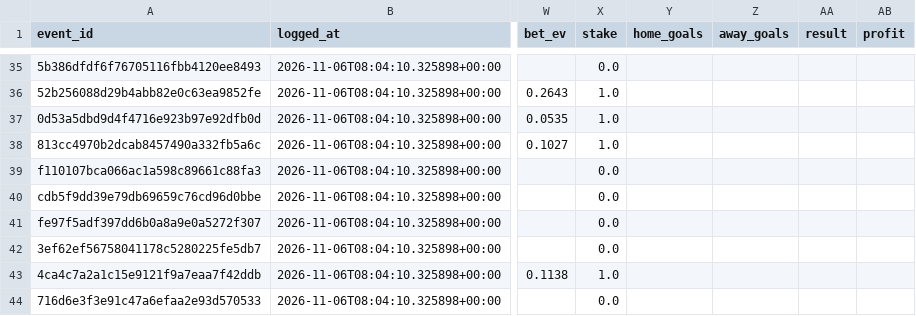
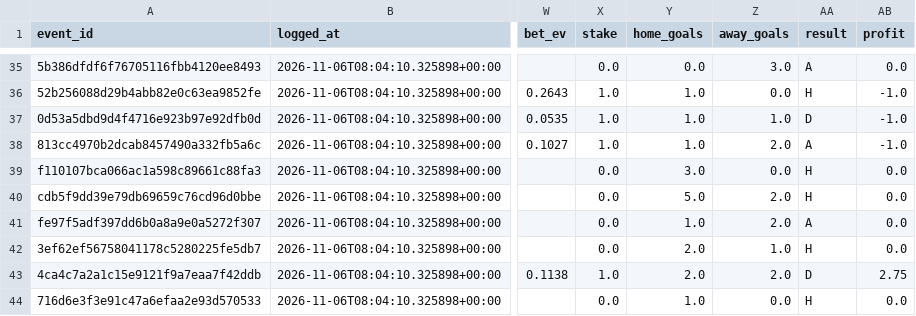
Before and after one commit to JohnGAB7/Sport-Analytics, a CSV file: football/registry/paper_bets.csv, drawn as a sheet; only a part is shown, gaps mark what is left out; the diff covers the shown part only; the diff names each change by its address in the sheet, - before the commit and + after, or states it on an @@ line.

```diff
--- a/football/registry/paper_bets.csv
+++ b/football/registry/paper_bets.csv
-Y35 (home_goals): (empty)
+Y35 (home_goals): 0.0
-Z35 (away_goals): (empty)
+Z35 (away_goals): 3.0
-AA35 (result): (empty)
+AA35 (result): A
-AB35 (profit): (empty)
+AB35 (profit): 0.0
-Y36:Y38 (home_goals): (empty)
+Y36:Y38 (home_goals): 1.0
-Z36 (away_goals): (empty)
+Z36 (away_goals): 0.0
-AA36 (result): (empty)
+AA36 (result): H
-AB36:AB38 (profit): (empty)
+AB36:AB38 (profit): -1.0
-Z37 (away_goals): (empty)
+Z37 (away_goals): 1.0
-AA37 (result): (empty)
+AA37 (result): D
-Z38 (away_goals): (empty)
+Z38 (away_goals): 2.0
-AA38 (result): (empty)
+AA38 (result): A
-Y39 (home_goals): (empty)
+Y39 (home_goals): 3.0
-Z39 (away_goals): (empty)
+Z39 (away_goals): 0.0
-AA39:AA40 (result): (empty)
+AA39:AA40 (result): H
-AB39:AB42 (profit): (empty)
+AB39:AB42 (profit): 0.0
-Y40 (home_goals): (empty)
+Y40 (home_goals): 5.0
-Z40:Z41 (away_goals): (empty)
+Z40:Z41 (away_goals): 2.0
-Y41 (home_goals): (empty)
+Y41 (home_goals): 1.0
-AA41 (result): (empty)
+AA41 (result): A
-Y42:Y43 (home_goals): (empty)
+Y42:Y43 (home_goals): 2.0
-Z42 (away_goals): (empty)
+Z42 (away_goals): 1.0
-AA42 (result): (empty)
+AA42 (result): H
-Z43 (away_goals): (empty)
+Z43 (away_goals): 2.0
-AA43 (result): (empty)
+AA43 (result): D
-AB43 (profit): (empty)
+AB43 (profit): 2.75
-Y44 (home_goals): (empty)
+Y44 (home_goals): 1.0
-Z44 (away_goals): (empty)
+Z44 (away_goals): 0.0
-AA44 (result): (empty)
+AA44 (result): H
-AB44 (profit): (empty)
+AB44 (profit): 0.0
```
Also changed, not shown: 148 edited cells elsewhere in this file, 1 other file.
